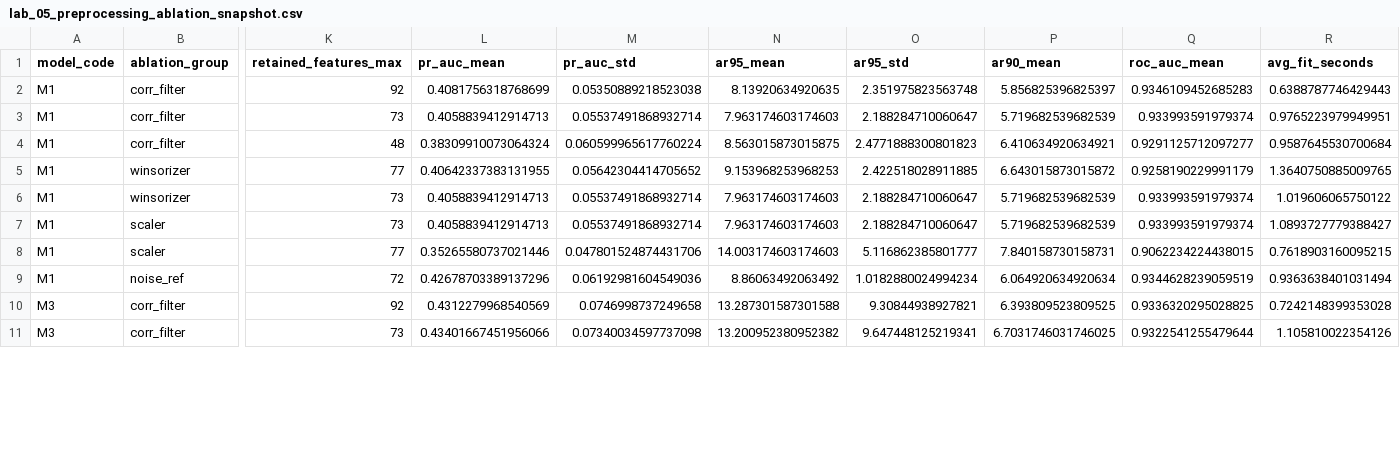
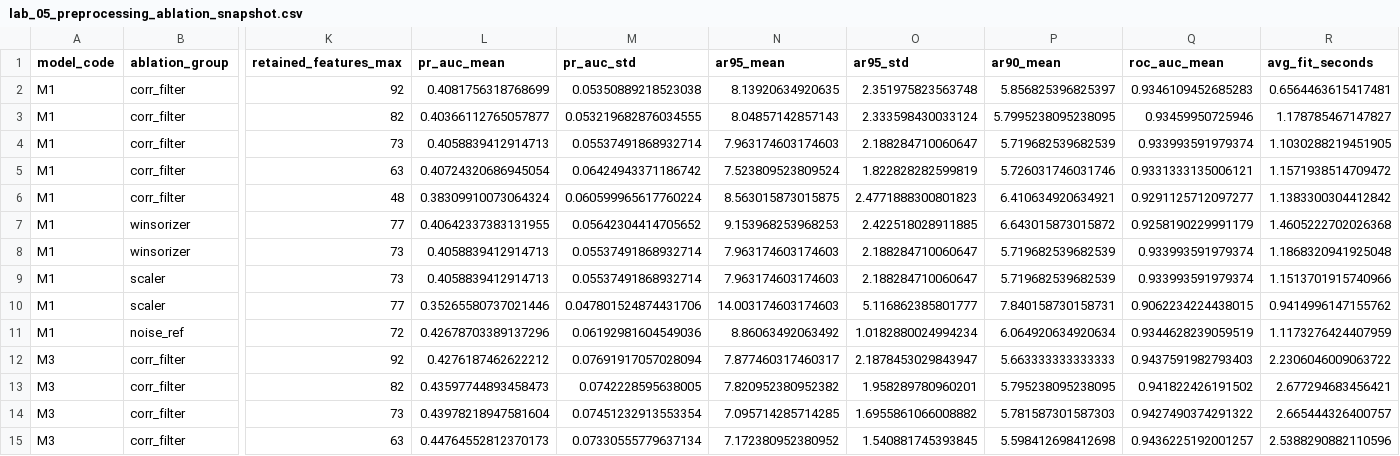
Before and after one commit to MooreCheng-code/test, a CSV file: docs/code_learning/lab_snapshots/lab_05_preprocessing_ablation_snapshot.csv, drawn as a sheet; only a part is shown, gaps mark what is left out; addresses are those after the commit; rows hold the shown columns only; the diff covers the shown part only; the diff names each change by its address in the sheet, - before the commit and + after, or states it on an @@ line.

```diff
--- a/docs/code_learning/lab_snapshots/lab_05_preprocessing_ablation_snapshot.csv
+++ b/docs/code_learning/lab_snapshots/lab_05_preprocessing_ablation_snapshot.csv
-R2 (avg_fit_seconds): 0.6388787746429443
+R2 (avg_fit_seconds): 0.6564463615417481
+row 3: M1 | corr_filter | 82 | 0.40366112765057877 | 0.053219682876034555 | 8.04857142857143 | 2.333598430033124 | 5.7995238095238095 | 0.93459950725946 | 1.178785467147827
-R4 (avg_fit_seconds): 0.9765223979949951
+R4 (avg_fit_seconds): 1.1030288219451905
+row 5: M1 | corr_filter | 63 | 0.40724320686945054 | 0.06424943371186742 | 7.523809523809524 | 1.822828282599819 | 5.726031746031746 | 0.9331333135006121 | 1.1571938514709472
-R6 (avg_fit_seconds): 0.9587645530700684
+R6 (avg_fit_seconds): 1.1383300304412842
-R7 (avg_fit_seconds): 1.3640750885009765
+R7 (avg_fit_seconds): 1.4605222702026368
-R8 (avg_fit_seconds): 1.019606065750122
+R8 (avg_fit_seconds): 1.1868320941925048
-R9 (avg_fit_seconds): 1.0893727779388427
+R9 (avg_fit_seconds): 1.1513701915740966
-R10 (avg_fit_seconds): 0.7618903160095215
+R10 (avg_fit_seconds): 0.9414996147155762
-R11 (avg_fit_seconds): 0.9363638401031494
+R11 (avg_fit_seconds): 1.1173276424407959
-L12 (pr_auc_mean): 0.4312279968540569
+L12 (pr_auc_mean): 0.4276187462622212
-M12 (pr_auc_std): 0.0746998737249658
+M12 (pr_auc_std): 0.07691917057028094
-N12 (ar95_mean): 13.287301587301588
+N12 (ar95_mean): 7.877460317460317
-O12 (ar95_std): 9.30844938927821
+O12 (ar95_std): 2.1878453029843947
-P12 (ar90_mean): 6.393809523809525
+P12 (ar90_mean): 5.663333333333333
-Q12 (roc_auc_mean): 0.9336320295028825
+Q12 (roc_auc_mean): 0.9437591982793403
-R12 (avg_fit_seconds): 0.7242148399353028
+R12 (avg_fit_seconds): 2.2306046009063722
+row 13: M3 | corr_filter | 82 | 0.43597744893458473 | 0.0742228595638005 | 7.820952380952382 | 1.958289780960201 | 5.795238095238095 | 0.941822426191502 | 2.677294683456421
-L14 (pr_auc_mean): 0.43401667451956066
+L14 (pr_auc_mean): 0.43978218947581604
-M14 (pr_auc_std): 0.07340034597737098
+M14 (pr_auc_std): 0.07451232913553354
-N14 (ar95_mean): 13.200952380952382
+N14 (ar95_mean): 7.095714285714285
-O14 (ar95_std): 9.647448125219341
+O14 (ar95_std): 1.6955861066008882
-P14 (ar90_mean): 6.7031746031746025
+P14 (ar90_mean): 5.781587301587303
-Q14 (roc_auc_mean): 0.9322541255479644
+Q14 (roc_auc_mean): 0.9427490374291322
-R14 (avg_fit_seconds): 1.105810022354126
+R14 (avg_fit_seconds): 2.665444326400757
+row 15: M3 | corr_filter | 63 | 0.44764552812370173 | 0.07330555779637134 | 7.172380952380952 | 1.540881745393845 | 5.598412698412698 | 0.9436225192001257 | 2.5388290882110596
```
Also changed, not shown: 42 edited cells elsewhere in this file, docs/code_learning/lab_snapshots/lab_05_project_folds_snapshot.csv, 7 other files.
